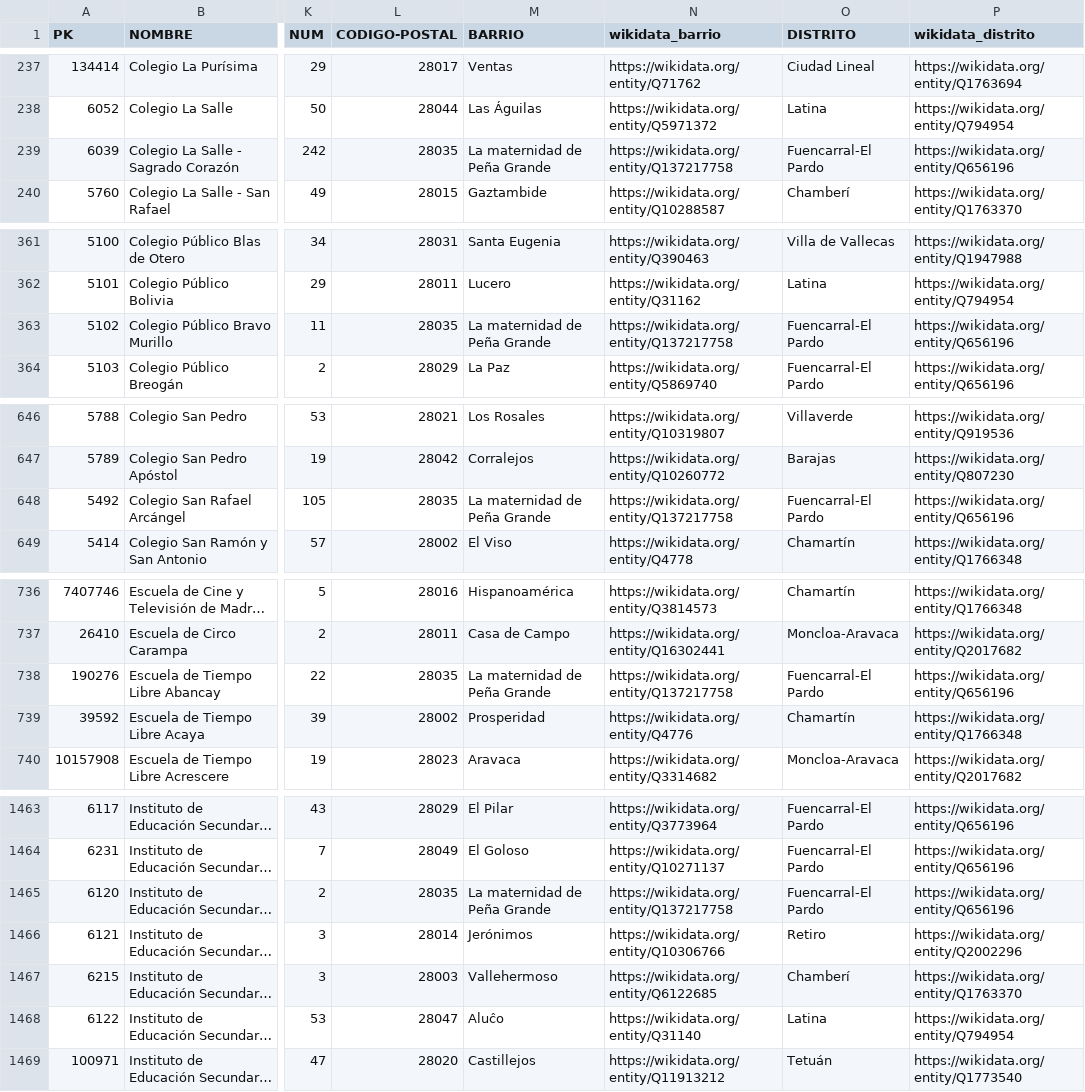
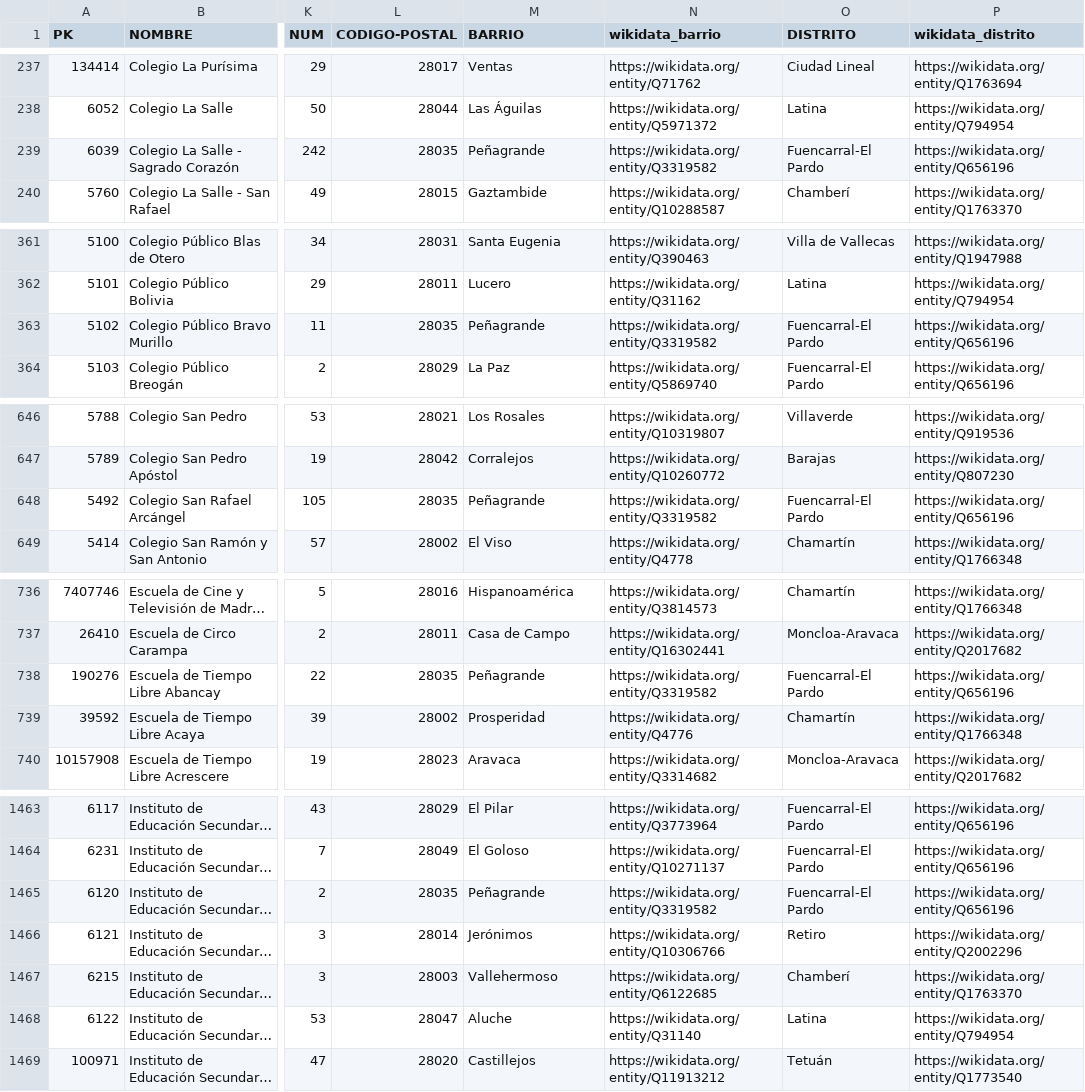
Before and after one commit to FacultadInformatica-LinkedData/Curso2026-2027, a CSV file: HandsOn/Group13/csv/300614-1-centros-educativos-csv-updated-with-links.csv, drawn as a sheet; only a part is shown, gaps mark what is left out; long unchanged cells end in …; the diff covers the shown part only; the diff names each change by its address in the sheet, - before the commit and + after, or states it on an @@ line.

```diff
--- a/HandsOn/Group13/csv/300614-1-centros-educativos-csv-updated-with-links.csv
+++ b/HandsOn/Group13/csv/300614-1-centros-educativos-csv-updated-with-links.csv
-M239 (BARRIO): La maternidad de Peña Grande
+M239 (BARRIO): Peñagrande
-N239 (wikidata_barrio): https://wikidata.org/entity/Q137217758
+N239 (wikidata_barrio): https://wikidata.org/entity/Q3319582
-M363 (BARRIO): La maternidad de Peña Grande
+M363 (BARRIO): Peñagrande
-N363 (wikidata_barrio): https://wikidata.org/entity/Q137217758
+N363 (wikidata_barrio): https://wikidata.org/entity/Q3319582
-M648 (BARRIO): La maternidad de Peña Grande
+M648 (BARRIO): Peñagrande
-N648 (wikidata_barrio): https://wikidata.org/entity/Q137217758
+N648 (wikidata_barrio): https://wikidata.org/entity/Q3319582
-M738 (BARRIO): La maternidad de Peña Grande
+M738 (BARRIO): Peñagrande
-N738 (wikidata_barrio): https://wikidata.org/entity/Q137217758
+N738 (wikidata_barrio): https://wikidata.org/entity/Q3319582
-M1465 (BARRIO): La maternidad de Peña Grande
+M1465 (BARRIO): Peñagrande
-N1465 (wikidata_barrio): https://wikidata.org/entity/Q137217758
+N1465 (wikidata_barrio): https://wikidata.org/entity/Q3319582
-M1468 (BARRIO): Aluĉo
+M1468 (BARRIO): Aluche
```
Also changed, not shown: 67 edited cells elsewhere in this file, 1 other file.
